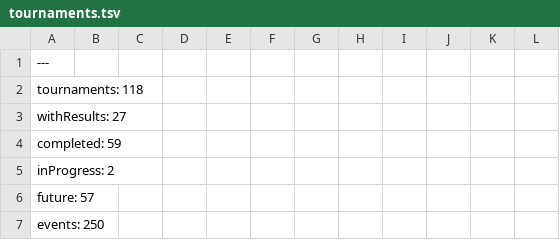
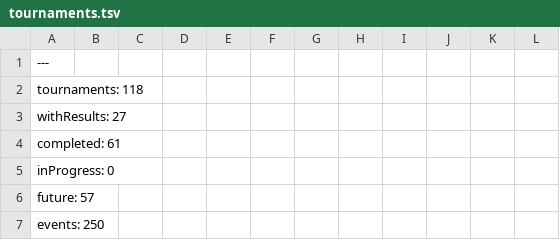
Before and after one commit to slam10s/college-data, a TSV file: 2021-22/tournaments.tsv, drawn as a sheet; only a part is shown; the diff names each change by its address in the sheet, - before the commit and + after, or states it on an @@ line.

```diff
--- a/2021-22/tournaments.tsv
+++ b/2021-22/tournaments.tsv
-A4: completed: 59
+A4: completed: 61
-A5: inProgress: 2
+A5: inProgress: 0
```
Also changed, not shown: 2021-22/events.tsv, 2021-22/women-singles.tsv, 1 other file.
